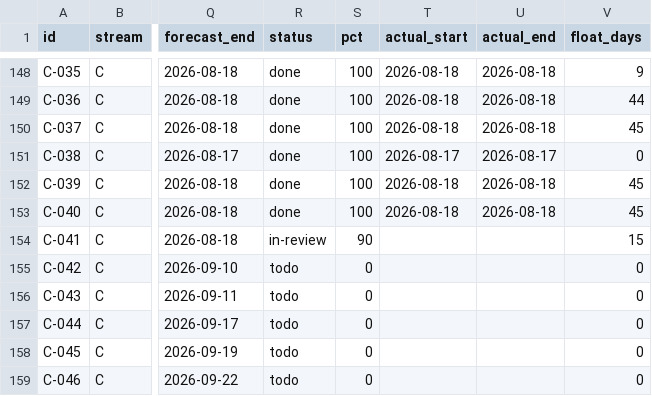
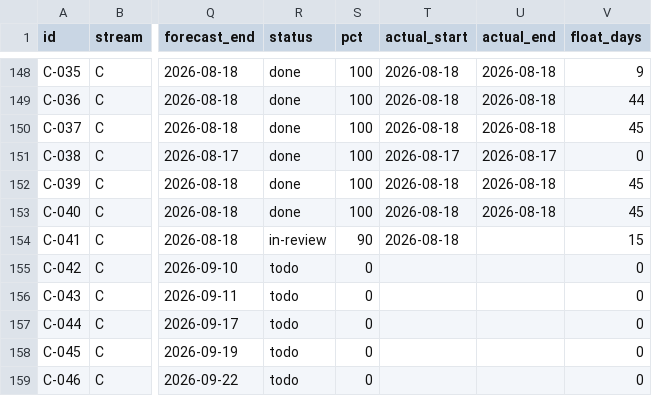
Before and after one commit to debashisedunext/EduTrack, a CSV file: docs/plan/tasks.csv, drawn as a sheet; only a part is shown, gaps mark what is left out; the diff names each change by its address in the sheet, - before the commit and + after, or states it on an @@ line.

Commit message:
chore(plan): schedule refresh after push
Regenerated by plan-tracker. Status derived from git.

```diff
--- a/docs/plan/tasks.csv
+++ b/docs/plan/tasks.csv
-T154 (actual_start): (empty)
+T154 (actual_start): 2026-08-18
```
